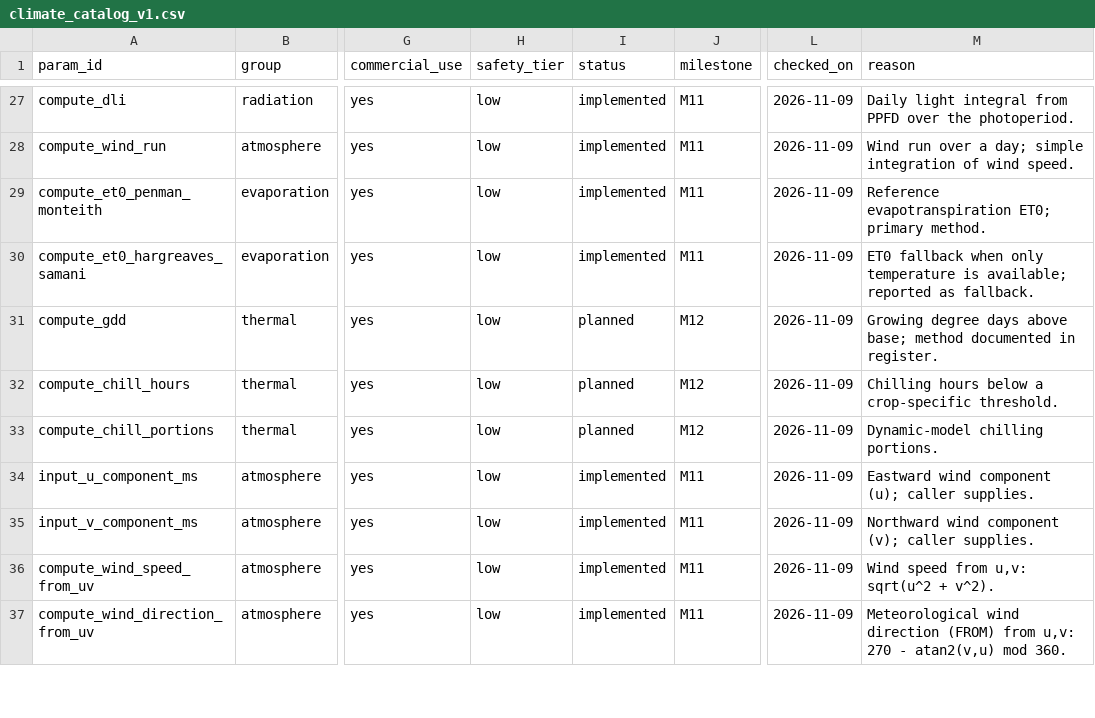
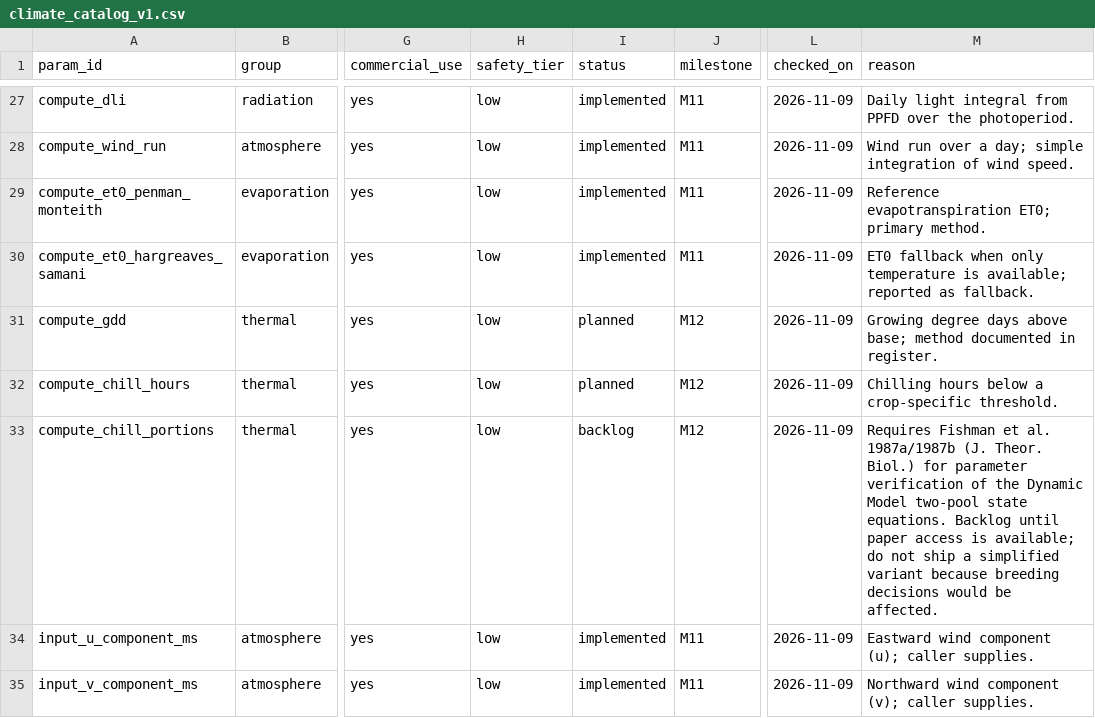
Before and after one commit to WoodinGlass/agri-agronomy-core, a CSV file: docs/design/climate_catalog_v1.csv, drawn as a sheet; only a part is shown, gaps mark what is left out; the shorter side is filled out with more unchanged rows; the diff names each change by its address in the sheet, - before the commit and + after, or states it on an @@ line.

Commit message:
chore(catalog): move compute_chill_portions to backlog
Dynamic Model (Fishman et al. 1987a/b) requires verification against the
original two-pool state equations before shipping. A simplified
implementation would be misleading for breeding decisions, so the row
moves from `planned` to `backlog` with an explicit reason.

The rest of M12 (GDD methods 1 and 2, chill_hours, Utah chill units,
photothermal units, threshold index, bioclim subset) ships in M12b/c.

docs/CLIMATE_CATALOG.md regenerated. No code change.

```diff
--- a/docs/design/climate_catalog_v1.csv
+++ b/docs/design/climate_catalog_v1.csv
-I33 (status): planned
+I33 (status): backlog
-M33 (reason): Dynamic-model chilling portions.
+M33 (reason): Requires Fishman et al. 1987a/1987b (J. Theor. Biol.) for parameter verification of the Dynamic Model two-pool state equations. Backlog until paper access is available; do not ship a simplified variant because breeding decisions would be affected.
```
Also changed, not shown: 1 other file.
